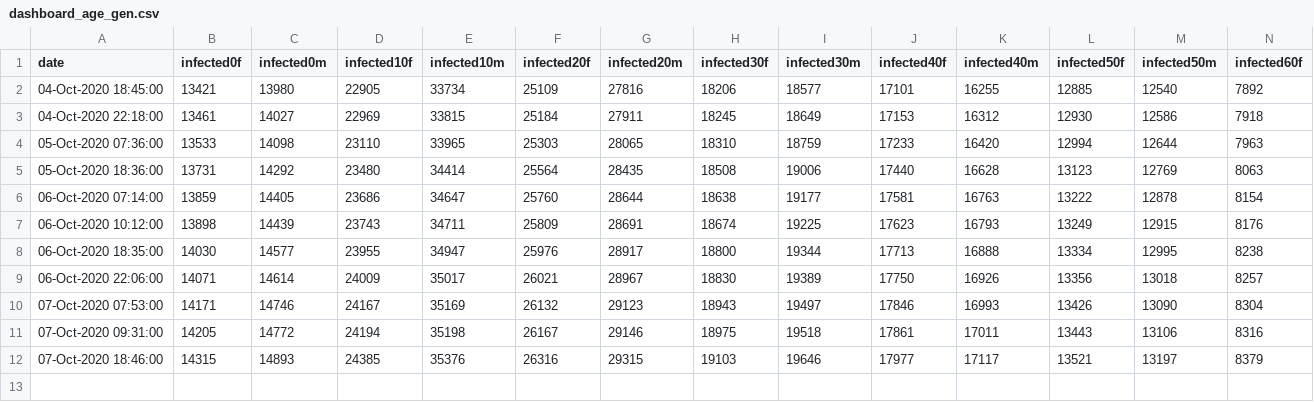
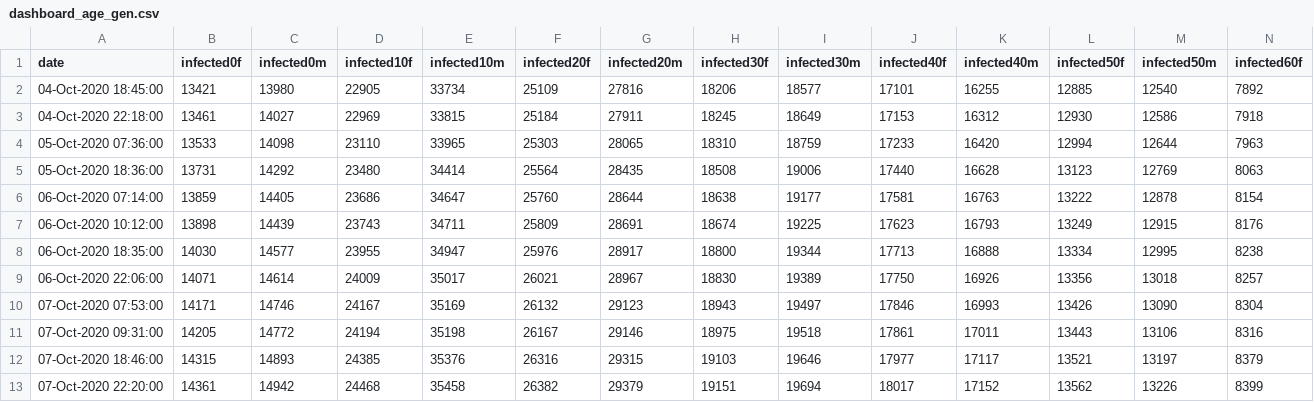
Before and after one commit to yuval-harpaz/covid-19-israel-matlab, a CSV file: data/Israel/dashboard_age_gen.csv, drawn as a sheet; only a part is shown; rows hold the shown columns only; the diff names each change by its address in the sheet, - before the commit and + after, or states it on an @@ line.

```diff
--- a/data/Israel/dashboard_age_gen.csv
+++ b/data/Israel/dashboard_age_gen.csv
+row 13: 07-Oct-2020 22:20:00 | 14361 | 14942 | 24468 | 35458 | 26382 | 29379 | 19151 | 19694 | 18017 | 17152 | 13562 | 13226 | 8399
```
Also changed, not shown: data/Israel/Israel_ministry_of_health.csv, data/Israel/dashboard_timeseries.csv, 11 other files.
